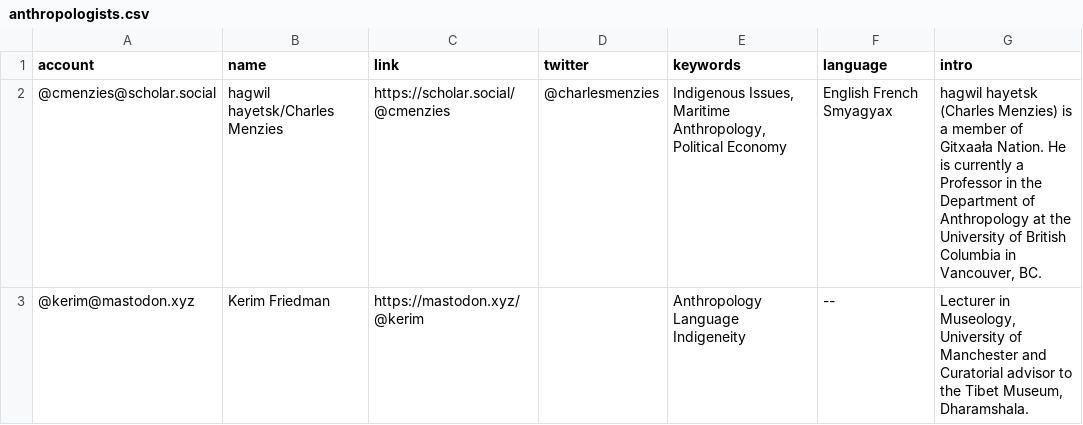
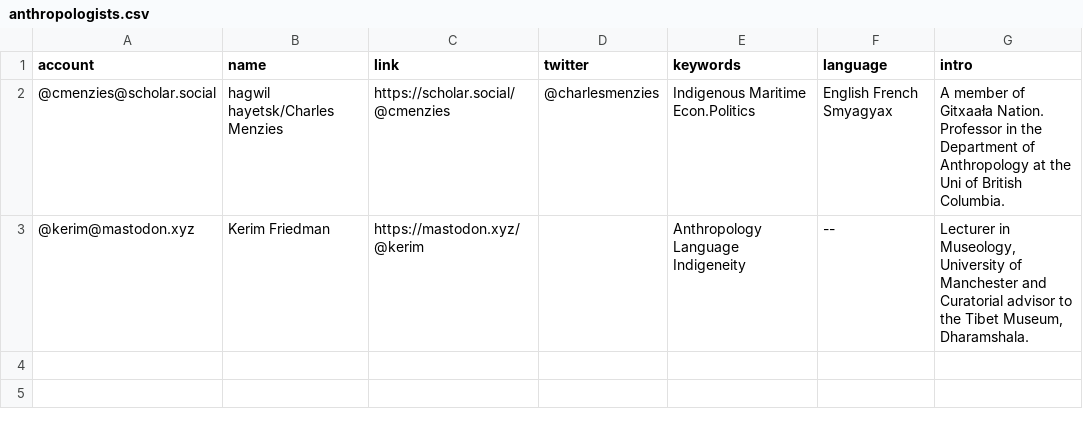
Before and after one commit to fivestone/fedi-anthropologists, a CSV file: resources/anthropologists.csv, drawn as a sheet.

Commit message:
Update anthropologists.csv

```diff
--- a/resources/anthropologists.csv
+++ b/resources/anthropologists.csv
@@ -1,3 +1,3 @@
 account,name,link,twitter,keywords,language,intro
-@cmenzies@scholar.social,hagwil hayetsk/Charles Menzies,https://scholar.social/@cmenzies,@charlesmenzies,"Indigenous Issues, Maritime Anthropology, Political Economy",English French Smyagyax,"hagwil hayetsk (Charles Menzies) is a member of Gitxaała Nation. He is currently a Professor in the Department of Anthropology at the University of British Columbia in Vancouver, BC."
+@cmenzies@scholar.social,hagwil hayetsk/Charles Menzies,https://scholar.social/@cmenzies,@charlesmenzies,"Indigenous Maritime Econ.Politics",English French Smyagyax,"A member of Gitxaała Nation. Professor in the Department of Anthropology at the Uni of British Columbia."
 @kerim@mastodon.xyz,Kerim Friedman,https://mastodon.xyz/@kerim,,Anthropology Language Indigeneity,--,"Lecturer in Museology, University of Manchester and Curatorial advisor to the Tibet Museum, Dharamshala."
```
